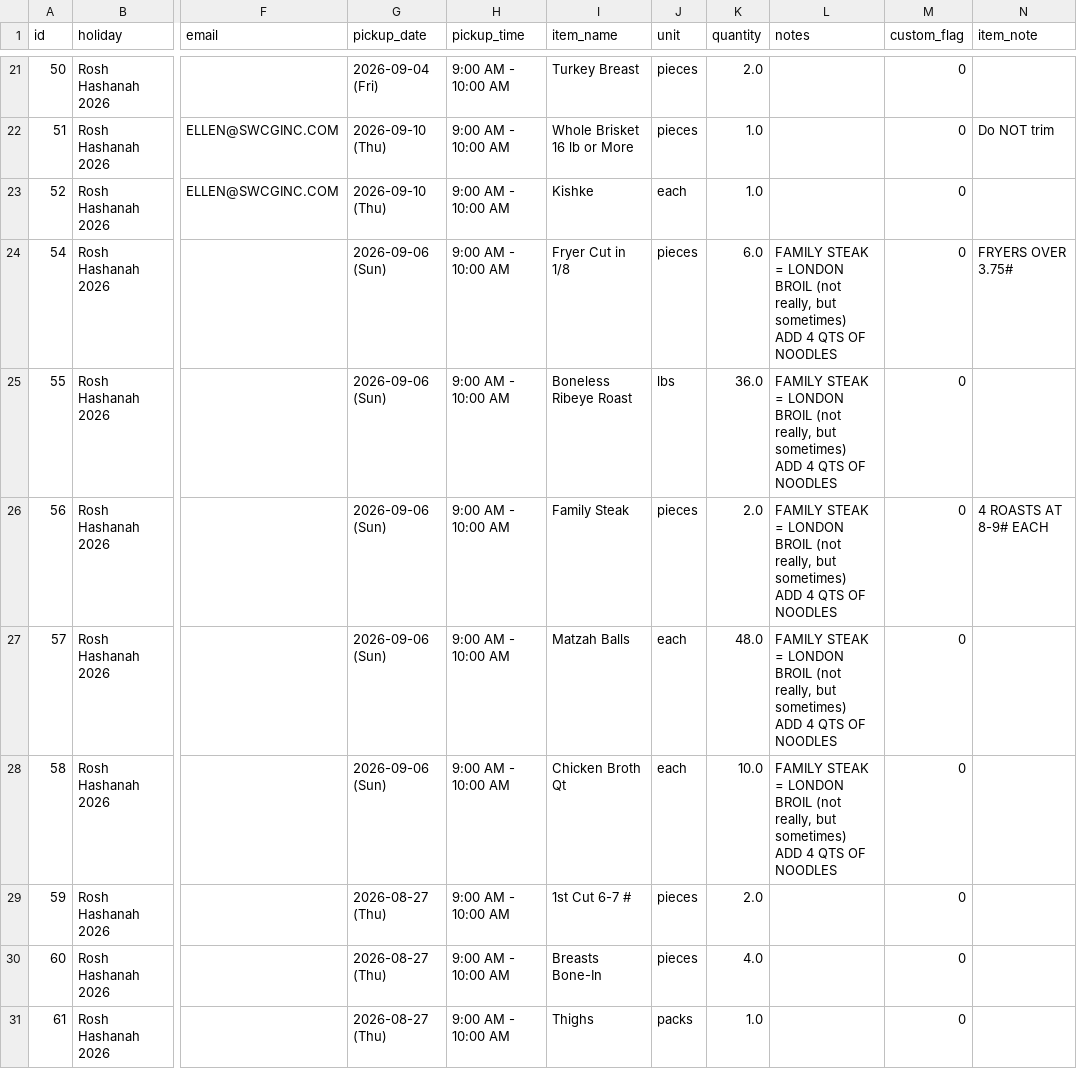
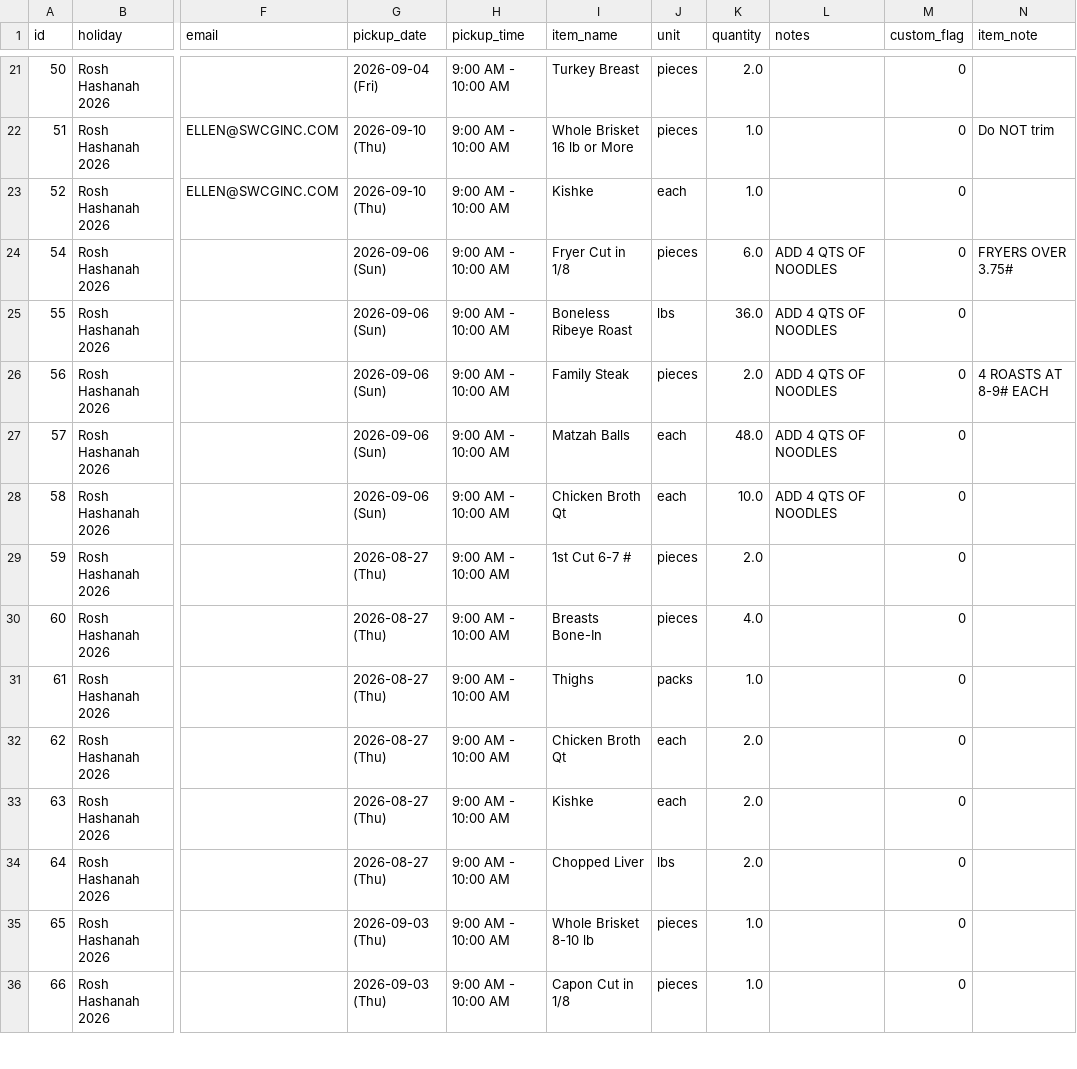
Before and after one commit to shaevitzmarket/holiday-orders, a CSV file: orders.csv, drawn as a sheet; only a part is shown, gaps mark what is left out; the shorter side is filled out with more unchanged rows; ↵ is a line break in a cell; the diff names each change by its address in the sheet, - before the commit and + after, or states it on an @@ line.

Commit message:
Edit order for CAROL DERMAN

```diff
--- a/orders.csv
+++ b/orders.csv
-L24:L28 (notes): FAMILY STEAK = LONDON BROIL (not really, but sometimes) ↵ ADD 4…
+L24:L28 (notes): ADD 4…
```
